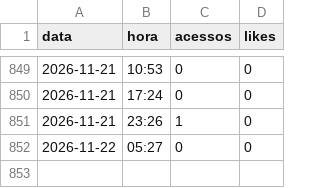
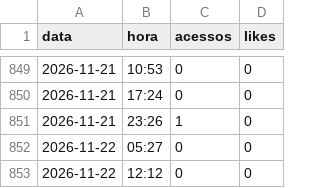
Before and after one commit to claudiodamaro52-ux/CORDIUM, a CSV file: reports/historico.csv, drawn as a sheet; only a part is shown, gaps mark what is left out; the diff names each change by its address in the sheet, - before the commit and + after, or states it on an @@ line.

Commit message:
historico csv 2026-11-22 12:12

```diff
--- a/reports/historico.csv
+++ b/reports/historico.csv
+row 853: 2026-11-22 | 12:12 | 0 | 0
```
